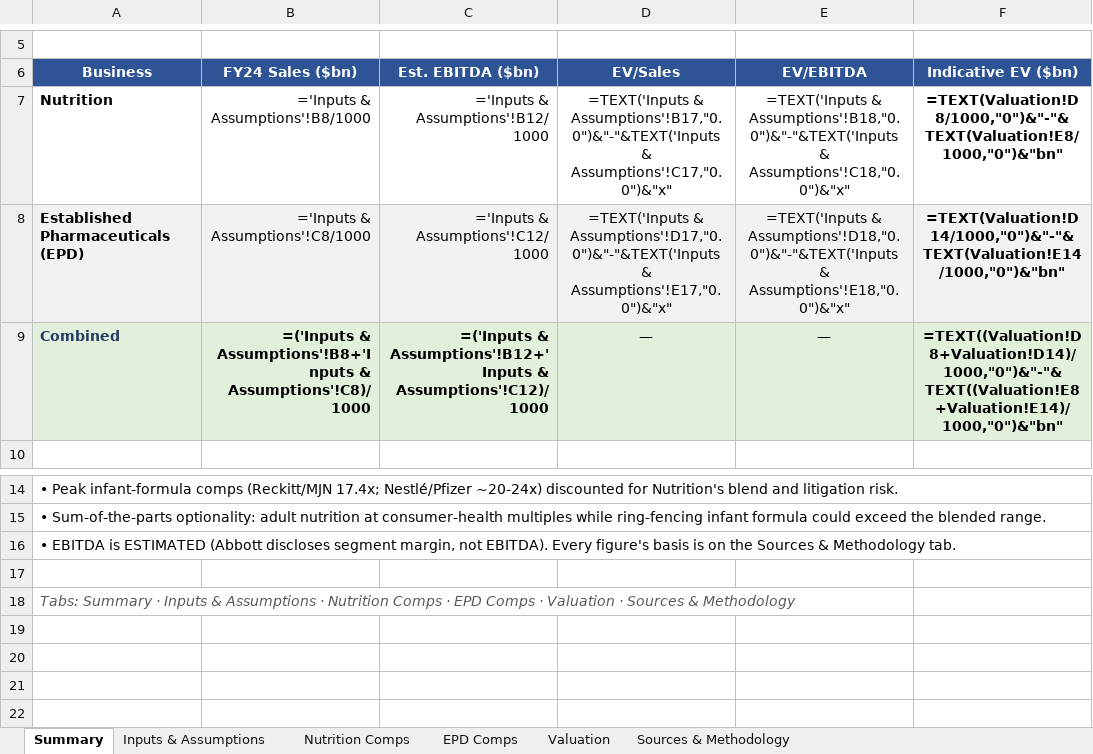
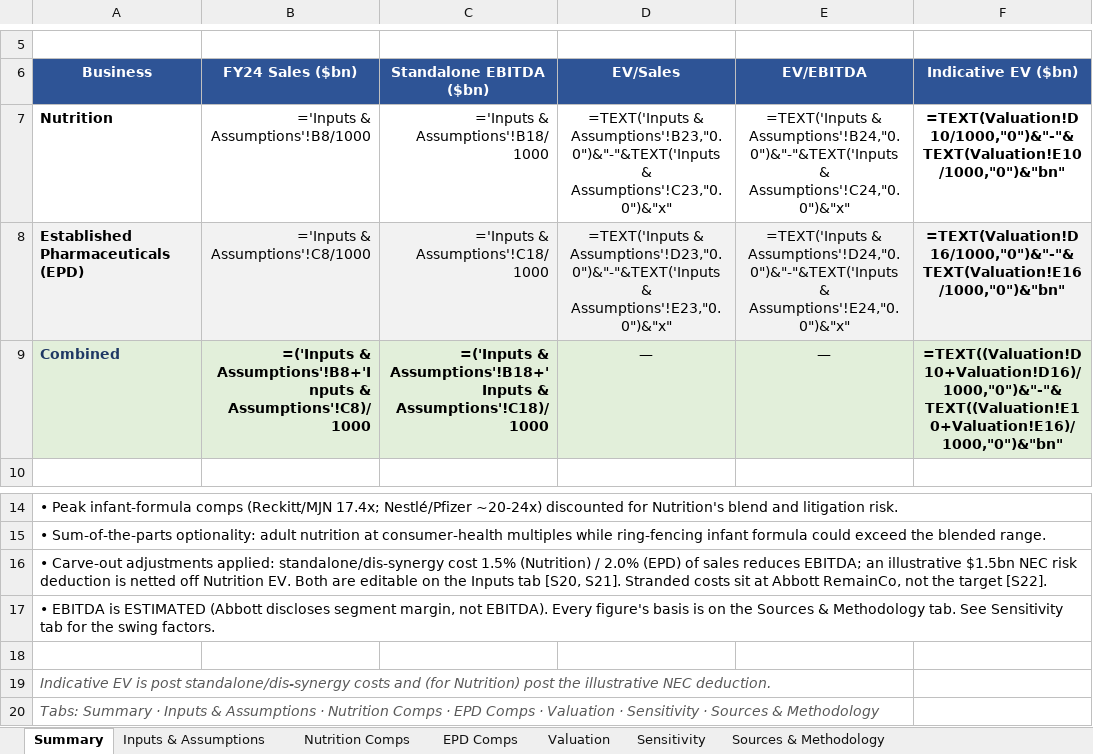
Before and after one commit to knutnyman/knutnyman, an Excel workbook: abbott-precedent-transaction-analysis/Abbott_Nutrition_and_EPD_Precedent_Transaction_Analysis.xlsx, sheet Summary, drawn as a sheet; only a part is shown, gaps mark what is left out; values as stored, in another font and other column widths than the file's, no borders; formulas without a stored value are shown as written; addresses are those after the commit; the diff names each change by its address in the sheet, - before the commit and + after, or states it on an @@ line.

```diff
--- a/abbott-precedent-transaction-analysis/Abbott_Nutrition_and_EPD_Precedent_Transaction_Analysis.xlsx (sheet Summary)
+++ b/abbott-precedent-transaction-analysis/Abbott_Nutrition_and_EPD_Precedent_Transaction_Analysis.xlsx (sheet Summary)
+sheet tab: Sensitivity
-C6: Est. EBITDA ($bn)
+C6: Standalone EBITDA ($bn)
-C7 (Standalone EBITDA ($bn)): ='Inputs & Assumptions'!B12/1000
+C7 (Standalone EBITDA ($bn)): ='Inputs & Assumptions'!B18/1000
-D7 (EV/Sales): =TEXT('Inputs & Assumptions'!B17,"0.0")&"-"&TEXT('Inputs & Assumptions'!C17,"0.0")&"x"
+D7 (EV/Sales): =TEXT('Inputs & Assumptions'!B23,"0.0")&"-"&TEXT('Inputs & Assumptions'!C23,"0.0")&"x"
-E7 (EV/EBITDA): =TEXT('Inputs & Assumptions'!B18,"0.0")&"-"&TEXT('Inputs & Assumptions'!C18,"0.0")&"x"
+E7 (EV/EBITDA): =TEXT('Inputs & Assumptions'!B24,"0.0")&"-"&TEXT('Inputs & Assumptions'!C24,"0.0")&"x"
-F7 (Indicative EV ($bn)): =TEXT(Valuation!D8/1000,"0")&"-"&TEXT(Valuation!E8/1000,"0")&"bn"
+F7 (Indicative EV ($bn)): =TEXT(Valuation!D10/1000,"0")&"-"&TEXT(Valuation!E10/1000,"0")&"bn"
-C8 (Standalone EBITDA ($bn)): ='Inputs & Assumptions'!C12/1000
+C8 (Standalone EBITDA ($bn)): ='Inputs & Assumptions'!C18/1000
-D8 (EV/Sales): =TEXT('Inputs & Assumptions'!D17,"0.0")&"-"&TEXT('Inputs & Assumptions'!E17,"0.0")&"x"
+D8 (EV/Sales): =TEXT('Inputs & Assumptions'!D23,"0.0")&"-"&TEXT('Inputs & Assumptions'!E23,"0.0")&"x"
-E8 (EV/EBITDA): =TEXT('Inputs & Assumptions'!D18,"0.0")&"-"&TEXT('Inputs & Assumptions'!E18,"0.0")&"x"
+E8 (EV/EBITDA): =TEXT('Inputs & Assumptions'!D24,"0.0")&"-"&TEXT('Inputs & Assumptions'!E24,"0.0")&"x"
-F8 (Indicative EV ($bn)): =TEXT(Valuation!D14/1000,"0")&"-"&TEXT(Valuation!E14/1000,"0")&"bn"
+F8 (Indicative EV ($bn)): =TEXT(Valuation!D16/1000,"0")&"-"&TEXT(Valuation!E16/1000,"0")&"bn"
-C9 (Standalone EBITDA ($bn)): =('Inputs & Assumptions'!B12+'Inputs & Assumptions'!C12)/1000
+C9 (Standalone EBITDA ($bn)): =('Inputs & Assumptions'!B18+'Inputs & Assumptions'!C18)/1000
-F9 (Indicative EV ($bn)): =TEXT((Valuation!D8+Valuation!D14)/1000,"0")&"-"&TEXT((Valuation!E8+Valuation!E14)/1000,"0")&"bn"
+F9 (Indicative EV ($bn)): =TEXT((Valuation!D10+Valuation!D16)/1000,"0")&"-"&TEXT((Valuation!E10+Valuation!E16)/1000,"0")&"bn"
-A16 (Business): • EBITDA is ESTIMATED (Abbott discloses segment margin, not EBITDA). Every figure's basis is on the Sources & Methodology tab.
+A16 (Business): • Carve-out adjustments applied: standalone/dis-synergy cost 1.5% (Nutrition) / 2.0% (EPD) of sales reduces EBITDA; an illustrative $1.5bn NEC risk deduction is netted off Nutrition EV. Both are editable on the Inputs tab [S20, S21]. Stranded costs sit at Abbott RemainCo, not the target [S22].
+row 17: • EBITDA is ESTIMATED (Abbott discloses segment margin, not EBITDA). Every figure's basis is on the Sources & Methodology tab. See Sensitivity tab for the swing factors.
-A19 (Business): Tabs: Summary · Inputs & Assumptions · Nutrition Comps · EPD Comps · Valuation · Sources & Methodology
+A19 (Business): Indicative EV is post standalone/dis-synergy costs and (for Nutrition) post the illustrative NEC deduction.
+row 20: Tabs: Summary · Inputs & Assumptions · Nutrition Comps · EPD Comps · Valuation · Sensitivity · Sources & Methodology
```
Also changed, not shown: sheet Valuation, sheet Inputs & Assumptions, sheet Sources & Methodology, 2 other files.
